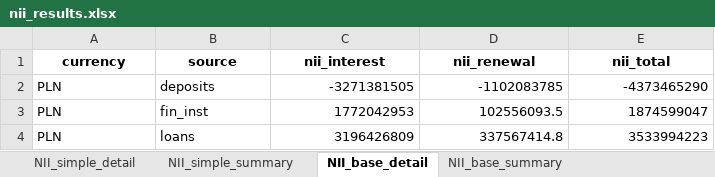
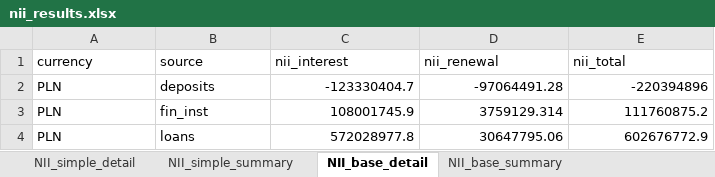
Before and after one commit to dzimius/LabBank, an Excel workbook: irrbb_calc/output/nii_results.xlsx, sheet NII_base_detail, drawn as a sheet; values as stored, in another font and other column widths than the file's, no borders; the diff names each change by its address in the sheet, - before the commit and + after, or states it on an @@ line.

```diff
--- a/irrbb_calc/output/nii_results.xlsx (sheet NII_base_detail)
+++ b/irrbb_calc/output/nii_results.xlsx (sheet NII_base_detail)
@@ A1:E1 bold: on → off, alignment: center → left @@
-C2 (nii_interest): -3271381505
+C2 (nii_interest): -123330404.7
-D2 (nii_renewal): -1102083785
+D2 (nii_renewal): -97064491.28
-E2 (nii_total): -4373465290
+E2 (nii_total): -220394896
-C3 (nii_interest): 1772042953
+C3 (nii_interest): 108001745.9
-D3 (nii_renewal): 102556093.5
+D3 (nii_renewal): 3759129.314
-E3 (nii_total): 1874599047
+E3 (nii_total): 111760875.2
-C4 (nii_interest): 3196426809
+C4 (nii_interest): 572028977.8
-D4 (nii_renewal): 337567414.8
+D4 (nii_renewal): 30647795.06
-E4 (nii_total): 3533994223
+E4 (nii_total): 602676772.9
```
Also changed, not shown: sheet NII_simple_detail, sheet NII_simple_summary, sheet NII_base_summary, other sheet tabs, balance_gen_add_data/input/dep_beh_models.xlsx, balance_generate/input_data/bank_data.xlsx, 34 other files.
